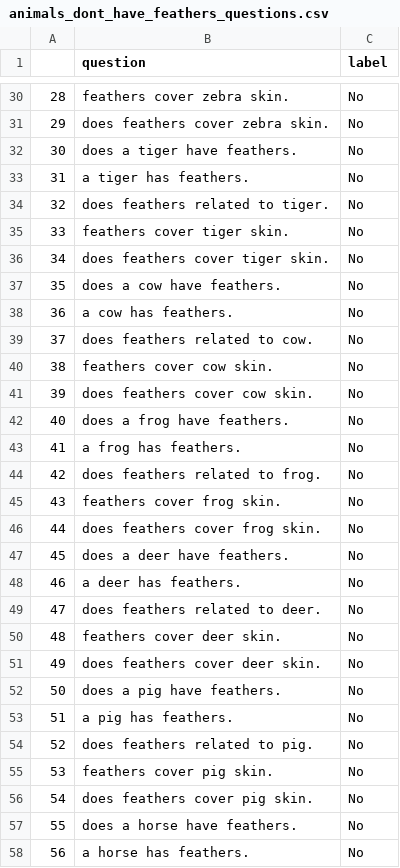
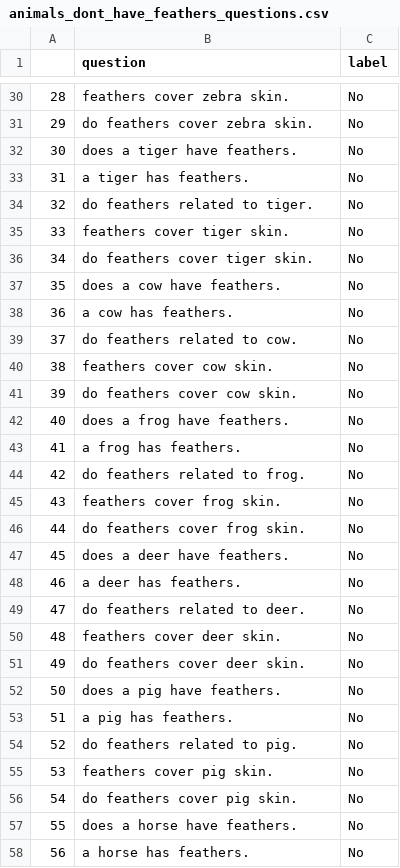
Before and after one commit to eliavmor-tau/DoLMUnderstandFrequentWordsBetter, a CSV file: csv/animals_dont_have_feathers_questions.csv, drawn as a sheet; only a part is shown, gaps mark what is left out; the diff covers the shown part only.

```diff
--- a/csv/animals_dont_have_feathers_questions.csv
+++ b/csv/animals_dont_have_feathers_questions.csv
@@ -30,28 +30,28 @@
 28,feathers cover zebra skin.,No
-29,does feathers cover zebra skin.,No
+29,do feathers cover zebra skin.,No
 30,does a tiger have feathers.,No
 31,a tiger has feathers.,No
-32,does feathers related to tiger.,No
+32,do feathers related to tiger.,No
 33,feathers cover tiger skin.,No
-34,does feathers cover tiger skin.,No
+34,do feathers cover tiger skin.,No
 35,does a cow have feathers.,No
 36,a cow has feathers.,No
-37,does feathers related to cow.,No
+37,do feathers related to cow.,No
 38,feathers cover cow skin.,No
-39,does feathers cover cow skin.,No
+39,do feathers cover cow skin.,No
 40,does a frog have feathers.,No
 41,a frog has feathers.,No
-42,does feathers related to frog.,No
+42,do feathers related to frog.,No
 43,feathers cover frog skin.,No
-44,does feathers cover frog skin.,No
+44,do feathers cover frog skin.,No
 45,does a deer have feathers.,No
 46,a deer has feathers.,No
-47,does feathers related to deer.,No
+47,do feathers related to deer.,No
 48,feathers cover deer skin.,No
-49,does feathers cover deer skin.,No
+49,do feathers cover deer skin.,No
 50,does a pig have feathers.,No
 51,a pig has feathers.,No
-52,does feathers related to pig.,No
+52,do feathers related to pig.,No
 53,feathers cover pig skin.,No
-54,does feathers cover pig skin.,No
+54,do feathers cover pig skin.,No
 55,does a horse have feathers.,No
```
Also changed, not shown: 87 edited cells elsewhere in this file, csv/animals_can_fly.csv, csv/animals_can_fly_questions.csv, 9 other files.
